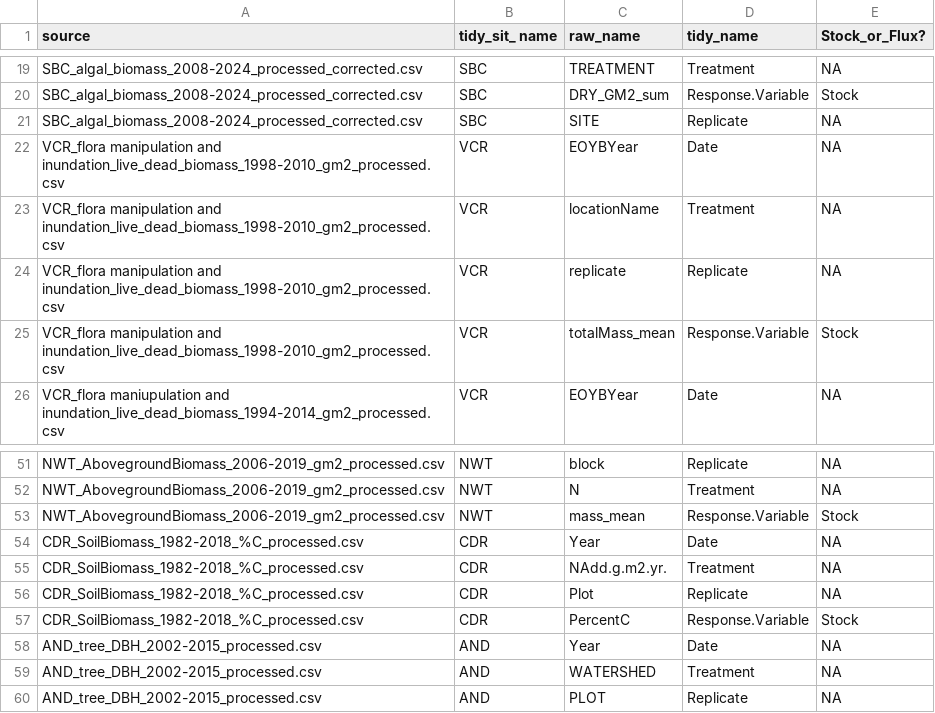
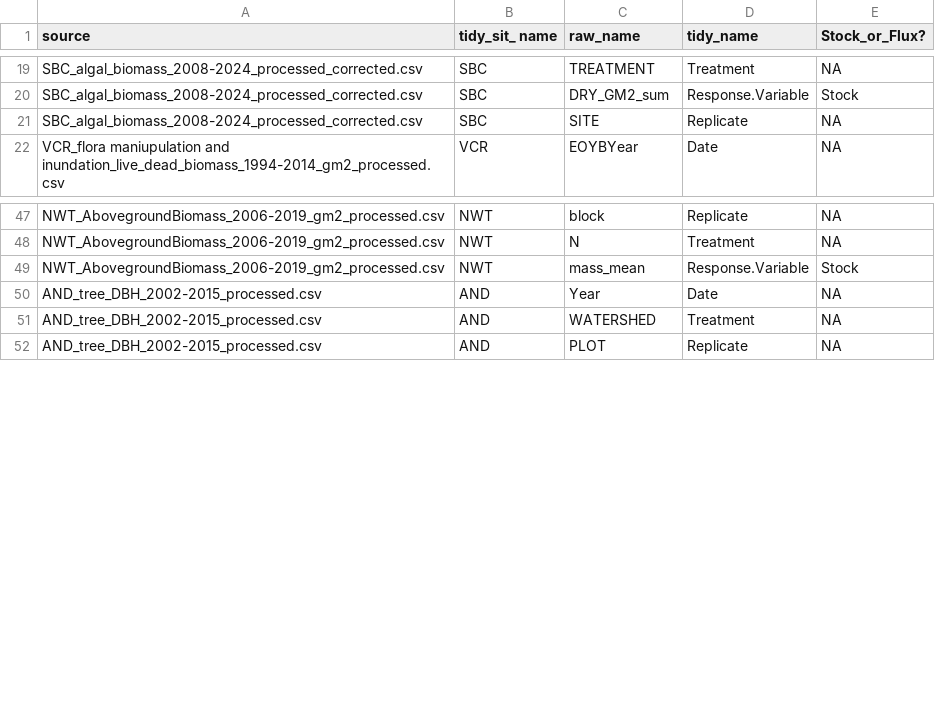
Before and after one commit to lter/ssecr-c-cycling, a CSV file: data/column_key.csv, drawn as a sheet; only a part is shown, gaps mark what is left out; the diff covers the shown part only; the diff names each change by its address in the sheet, - before the commit and + after, or states it on an @@ line.

```diff
--- a/data/column_key.csv
+++ b/data/column_key.csv
-row 22: VCR_flora manipulation and inundation_live_dead_biomass_1998-2010_gm2_processed.csv | VCR | EOYBYear | Date | NA
-row 23: VCR_flora manipulation and inundation_live_dead_biomass_1998-2010_gm2_processed.csv | VCR | locationName | Treatment | NA
-row 24: VCR_flora manipulation and inundation_live_dead_biomass_1998-2010_gm2_processed.csv | VCR | replicate | Replicate | NA
-row 25: VCR_flora manipulation and inundation_live_dead_biomass_1998-2010_gm2_processed.csv | VCR | totalMass_mean | Response.Variable | Stock
-row 54: CDR_SoilBiomass_1982-2018_%C_processed.csv | CDR | Year | Date | NA
-row 55: CDR_SoilBiomass_1982-2018_%C_processed.csv | CDR | NAdd.g.m2.yr. | Treatment | NA
-row 56: CDR_SoilBiomass_1982-2018_%C_processed.csv | CDR | Plot | Replicate | NA
-row 57: CDR_SoilBiomass_1982-2018_%C_processed.csv | CDR | PercentC | Response.Variable | Stock
```
Also changed, not shown: 24 removed rows elsewhere in this file, data/dataset_registry.csv, 1 other file.
